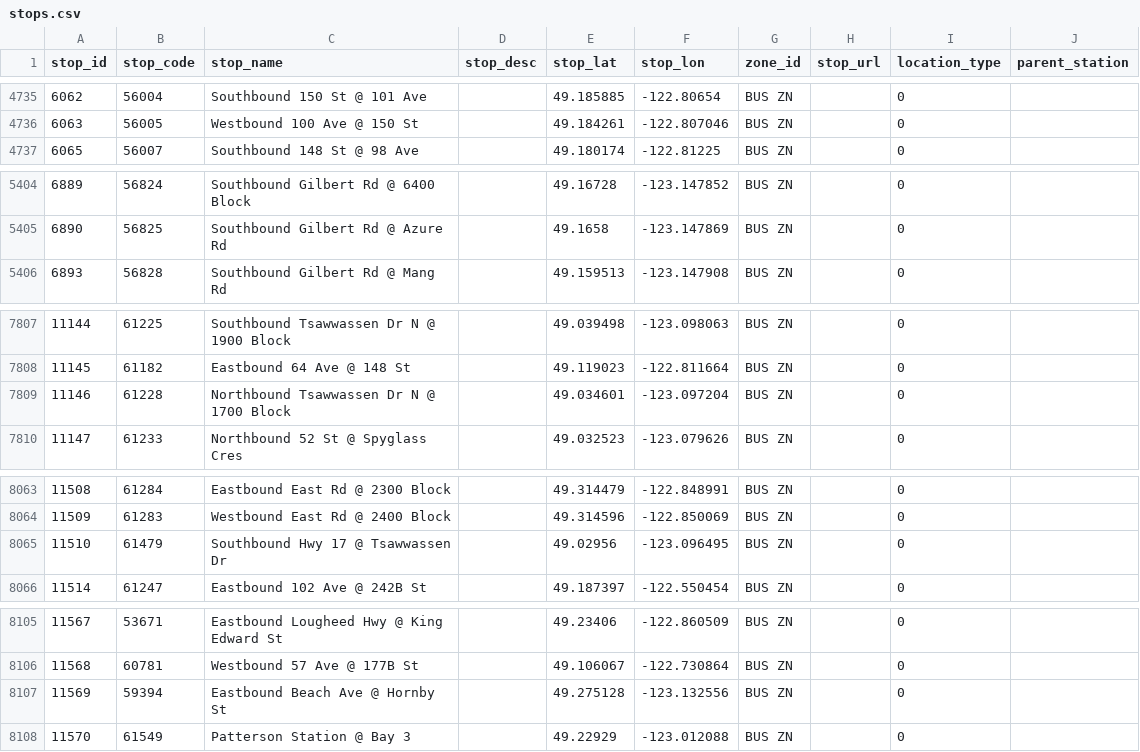
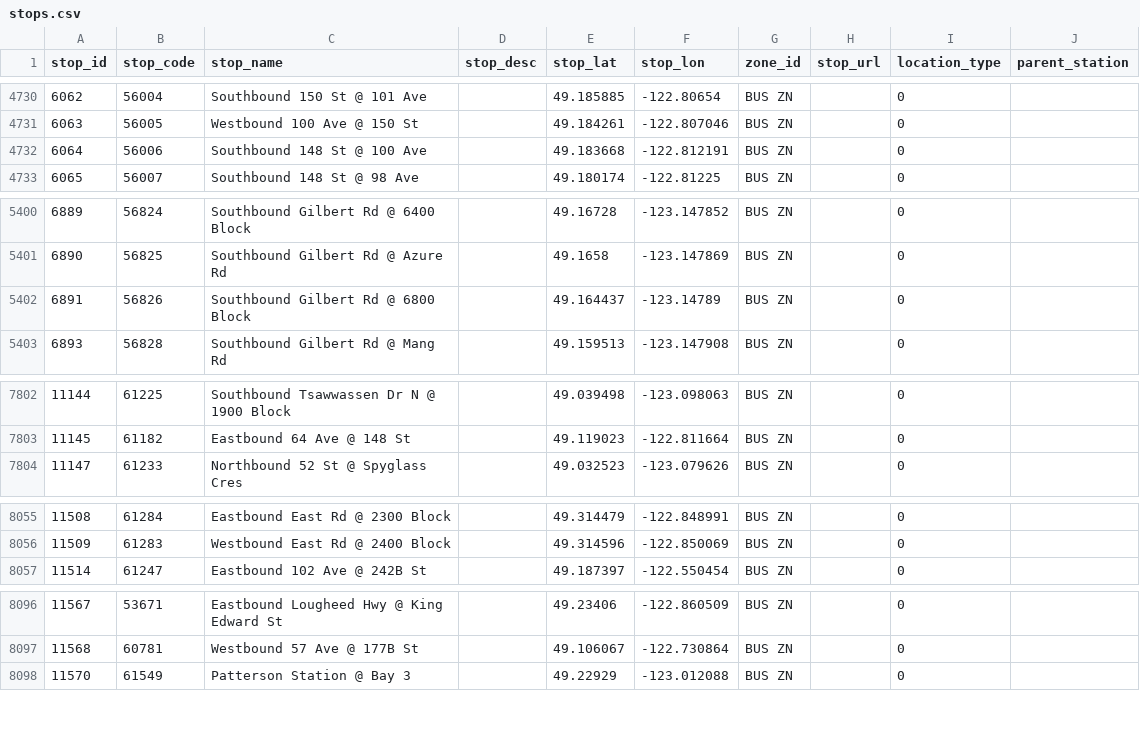
Before and after one commit to carsonyl/translink-derived-datasets, a CSV file: datasets/stops.csv, drawn as a sheet; only a part is shown, gaps mark what is left out; the diff covers the shown part only.

```diff
--- a/datasets/stops.csv
+++ b/datasets/stops.csv
@@ -4736,2 +4731,3 @@ stop_id,stop_code,stop_name,stop_desc,stop_lat,stop_lon,zone_id,stop_url,locatio
 6063,56005,Westbound 100 Ave @ 150 St,,49.184261,-122.807046,BUS ZN,,0,
+6064,56006,Southbound 148 St @ 100 Ave,,49.183668,-122.812191,BUS ZN,,0,
 6065,56007,Southbound 148 St @ 98 Ave,,49.180174,-122.81225,BUS ZN,,0,
@@ -5405,2 +5401,3 @@ stop_id,stop_code,stop_name,stop_desc,stop_lat,stop_lon,zone_id,stop_url,locatio
 6890,56825,Southbound Gilbert Rd @ Azure Rd,,49.1658,-123.147869,BUS ZN,,0,
+6891,56826,Southbound Gilbert Rd @ 6800 Block,,49.164437,-123.14789,BUS ZN,,0,
 6893,56828,Southbound Gilbert Rd @ Mang Rd,,49.159513,-123.147908,BUS ZN,,0,
@@ -7808,3 +7803,2 @@ stop_id,stop_code,stop_name,stop_desc,stop_lat,stop_lon,zone_id,stop_url,locatio
 11145,61182,Eastbound 64 Ave @ 148 St,,49.119023,-122.811664,BUS ZN,,0,
-11146,61228,Northbound Tsawwassen Dr N @ 1700 Block,,49.034601,-123.097204,BUS ZN,,0,
 11147,61233,Northbound 52 St @ Spyglass Cres,,49.032523,-123.079626,BUS ZN,,0,
@@ -8064,3 +8056,2 @@ stop_id,stop_code,stop_name,stop_desc,stop_lat,stop_lon,zone_id,stop_url,locatio
 11509,61283,Westbound East Rd @ 2400 Block,,49.314596,-122.850069,BUS ZN,,0,
-11510,61479,Southbound Hwy 17 @ Tsawwassen Dr,,49.02956,-123.096495,BUS ZN,,0,
 11514,61247,Eastbound 102 Ave @ 242B St,,49.187397,-122.550454,BUS ZN,,0,
@@ -8106,3 +8097,2 @@ stop_id,stop_code,stop_name,stop_desc,stop_lat,stop_lon,zone_id,stop_url,locatio
 11568,60781,Westbound 57 Ave @ 177B St,,49.106067,-122.730864,BUS ZN,,0,
-11569,59394,Eastbound Beach Ave @ Hornby St,,49.275128,-123.132556,BUS ZN,,0,
 11570,61549,Patterson Station @ Bay 3,,49.22929,-123.012088,BUS ZN,,0,
```
Also changed, not shown: 5 added rows, 15 removed rows and 3 edited cells elsewhere in this file, 1 other file.
